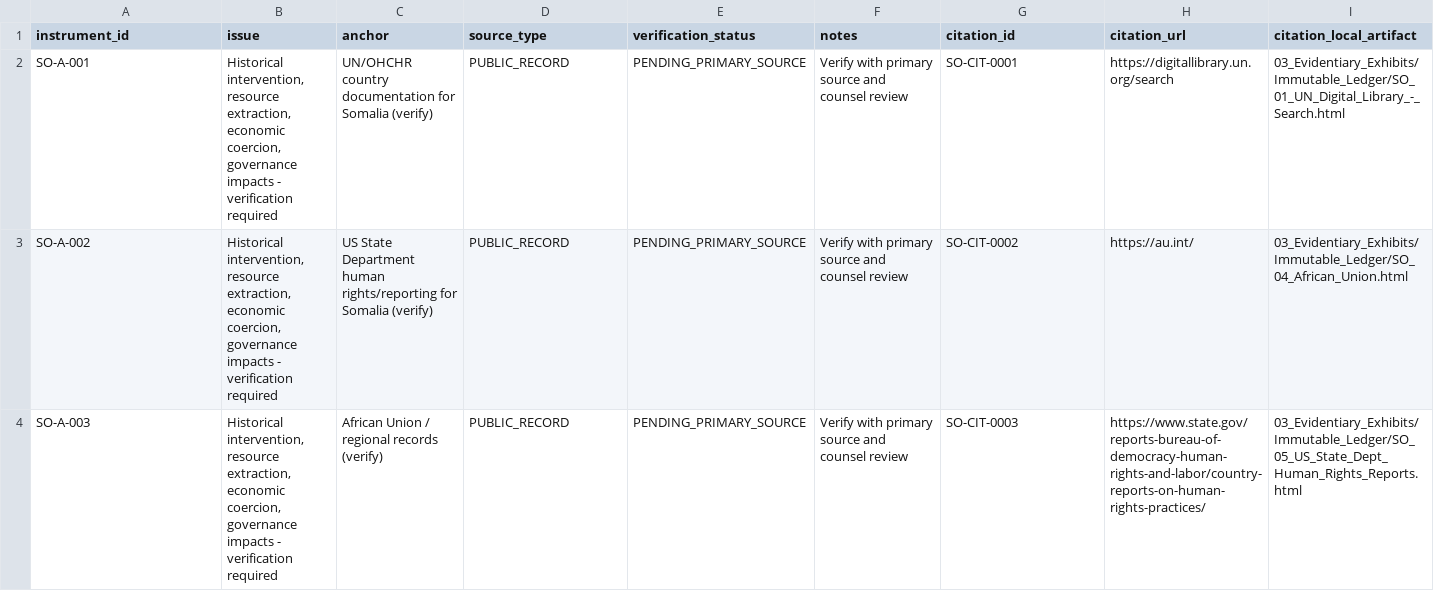
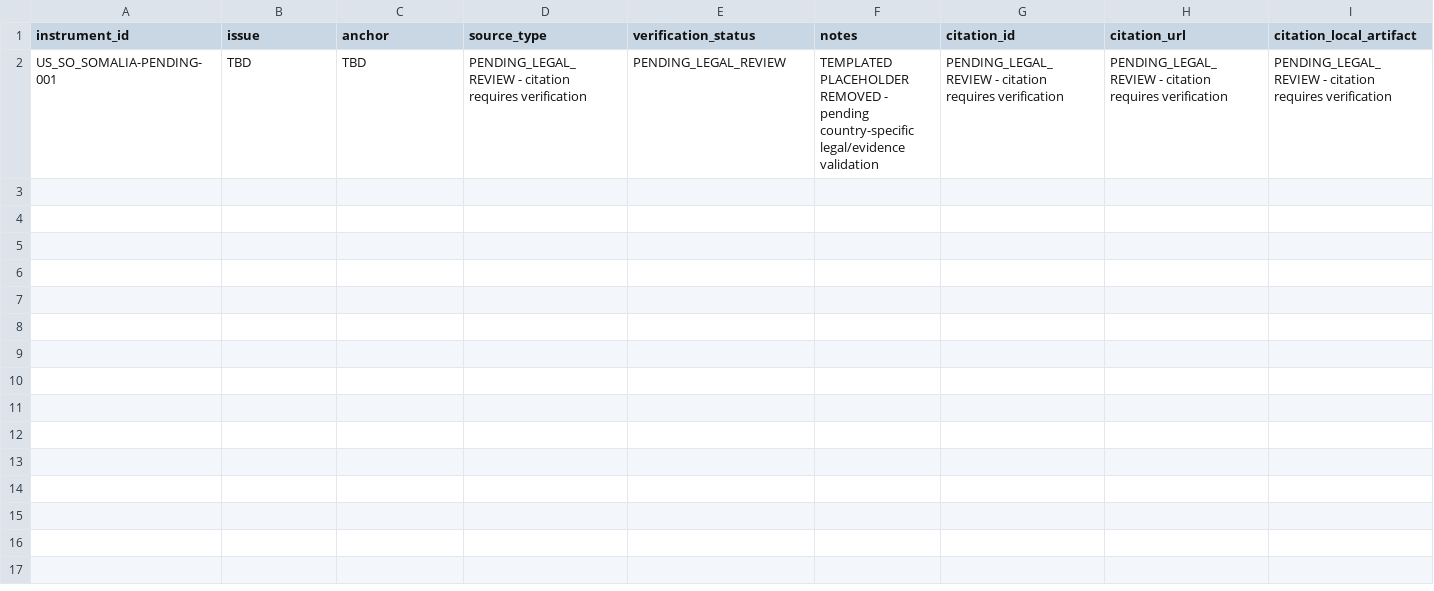
Before and after one commit to GlobalRestitutionAlliance/africa-us-so-somalia-master-litigation, a CSV file: 00_Master_Knowledge_Base/Master_US_SO_SOMALIA_Restitution_Crosswalk_Matrix.csv, drawn as a sheet; only a part is shown; removed rows and columns are numbered as before the commit, all else as after; rows hold the shown columns only; the diff names each change by its address in the sheet, - before the commit and + after, or states it on an @@ line.

Commit message:
Wave 6: evidence enrichment, quarantine templated crosswalks, QA/adversarial cleared

```diff
--- a/00_Master_Knowledge_Base/Master_US_SO_SOMALIA_Restitution_Crosswalk_Matrix.csv
+++ b/00_Master_Knowledge_Base/Master_US_SO_SOMALIA_Restitution_Crosswalk_Matrix.csv
-row 2: SO-A-001 | Historical intervention, resource extraction, economic coercion, governance impacts - verification required | UN/OHCHR country documentation for Somalia (verify) | PUBLIC_RECORD | PENDING_PRIMARY_SOURCE | Verify with primary source and counsel review | SO-CIT-0001 | https://digitallibrary.un.org/search | 03_Evidentiary_Exhibits/Immutable_Ledger/SO_01_UN_Digital_Library_-_Search.html
-row 3: SO-A-002 | Historical intervention, resource extraction, economic coercion, governance impacts - verification required | US State Department human rights/reporting for Somalia (verify) | PUBLIC_RECORD | PENDING_PRIMARY_SOURCE | Verify with primary source and counsel review | SO-CIT-0002 | https://au.int/ | 03_Evidentiary_Exhibits/Immutable_Ledger/SO_04_African_Union.html
-row 4: SO-A-003 | Historical intervention, resource extraction, economic coercion, governance impacts - verification required | African Union / regional records (verify) | PUBLIC_RECORD | PENDING_PRIMARY_SOURCE | Verify with primary source and counsel review | SO-CIT-0003 | https://www.state.gov/reports-bureau-of-democracy-human-rights-and-labor/country-reports-on-human-rights-practices/ | 03_Evidentiary_Exhibits/Immutable_Ledger/SO_05_US_State_Dept_Human_Rights_Reports.html
+row 2: US_SO_SOMALIA-PENDING-001 | TBD | TBD | PENDING_LEGAL_REVIEW - citation requires verification | PENDING_LEGAL_REVIEW | TEMPLATED PLACEHOLDER REMOVED - pending country-specific legal/evidence validation | PENDING_LEGAL_REVIEW - citation requires verification | PENDING_LEGAL_REVIEW - citation requires verification | PENDING_LEGAL_REVIEW - citation requires verification
```
Also changed, not shown: 99_Archives_and_Manifests/pre_bolster_backup/Master_US_SO_SOMALIA_Restitution_Crosswalk_Matrix.csv, 38 other files.
